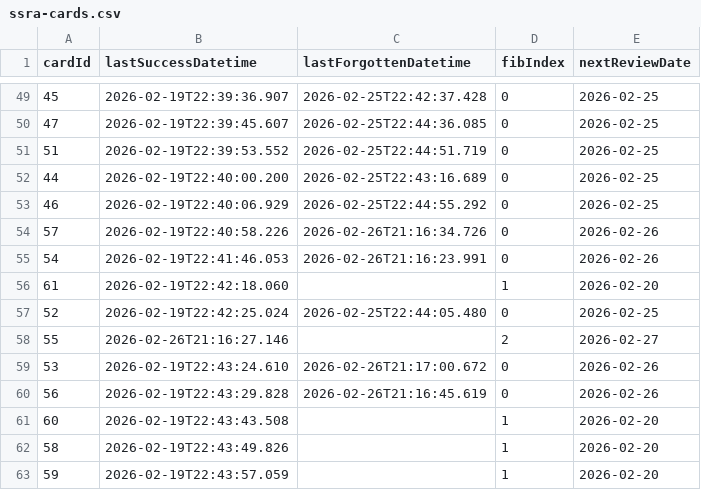
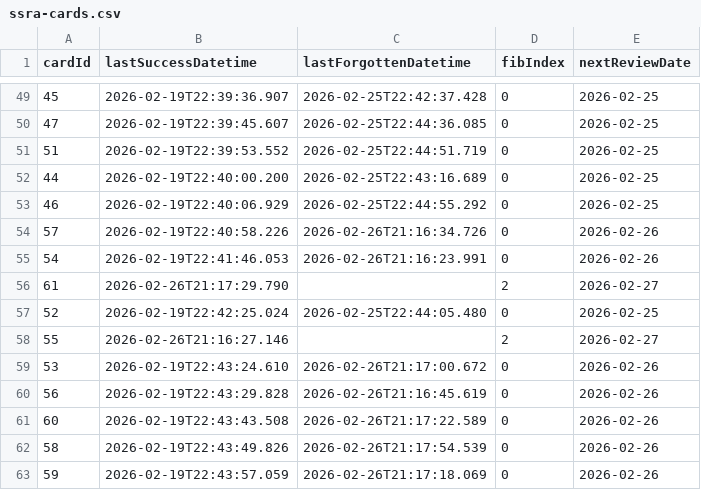
Before and after one commit to vOmaro/cards, a CSV file: spanish/ssra-cards.csv, drawn as a sheet; only a part is shown, gaps mark what is left out.

Commit message:
Update spanish/ssra-cards.csv: update review schedule for 62 card(s)

```diff
--- a/spanish/ssra-cards.csv
+++ b/spanish/ssra-cards.csv
@@ -55,3 +55,3 @@ cardId,lastSuccessDatetime,lastForgottenDatetime,fibIndex,nextReviewDate
 54,2026-02-19T22:41:46.053,2026-02-26T21:16:23.991,0,2026-02-26
-61,2026-02-19T22:42:18.060,,1,2026-02-20
+61,2026-02-26T21:17:29.790,,2,2026-02-27
 52,2026-02-19T22:42:25.024,2026-02-25T22:44:05.480,0,2026-02-25
@@ -60,4 +60,4 @@ cardId,lastSuccessDatetime,lastForgottenDatetime,fibIndex,nextReviewDate
 56,2026-02-19T22:43:29.828,2026-02-26T21:16:45.619,0,2026-02-26
-60,2026-02-19T22:43:43.508,,1,2026-02-20
-58,2026-02-19T22:43:49.826,,1,2026-02-20
-59,2026-02-19T22:43:57.059,,1,2026-02-20
+60,2026-02-19T22:43:43.508,2026-02-26T21:17:22.589,0,2026-02-26
+58,2026-02-19T22:43:49.826,2026-02-26T21:17:54.539,0,2026-02-26
+59,2026-02-19T22:43:57.059,2026-02-26T21:17:18.069,0,2026-02-26
```
